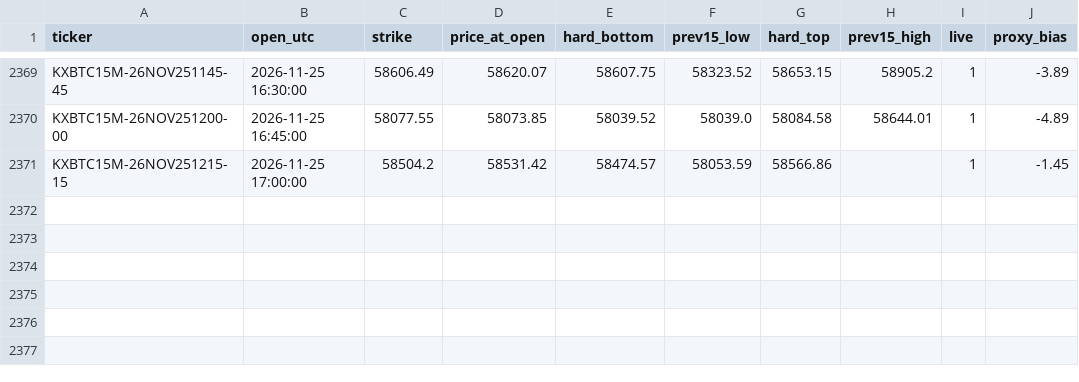
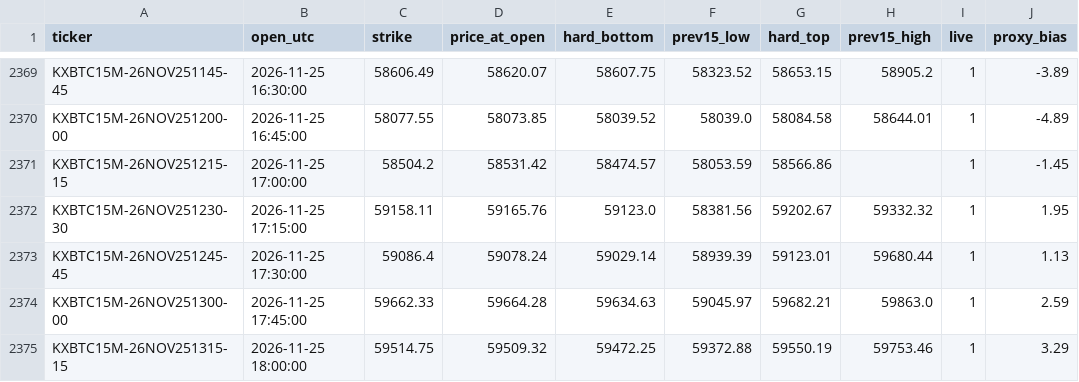
Before and after one commit to emmabuilders-ui/kalshi-btc-bot, a CSV file: breakdown/sessions.csv, drawn as a sheet; only a part is shown, gaps mark what is left out; the diff names each change by its address in the sheet, - before the commit and + after, or states it on an @@ line.

```diff
--- a/breakdown/sessions.csv
+++ b/breakdown/sessions.csv
+row 2372: KXBTC15M-26NOV251230-30 | 2026-11-25 17:15:00 | 59158.11 | 59165.76 | 59123.0 | 58381.56 | 59202.67 | 59332.32 | 1 | 1.95
+row 2373: KXBTC15M-26NOV251245-45 | 2026-11-25 17:30:00 | 59086.4 | 59078.24 | 59029.14 | 58939.39 | 59123.01 | 59680.44 | 1 | 1.13
+row 2374: KXBTC15M-26NOV251300-00 | 2026-11-25 17:45:00 | 59662.33 | 59664.28 | 59634.63 | 59045.97 | 59682.21 | 59863.0 | 1 | 2.59
+row 2375: KXBTC15M-26NOV251315-15 | 2026-11-25 18:00:00 | 59514.75 | 59509.32 | 59472.25 | 59372.88 | 59550.19 | 59753.46 | 1 | 3.29
```
Also changed, not shown: breakdown/signals.csv, 2 other files.
